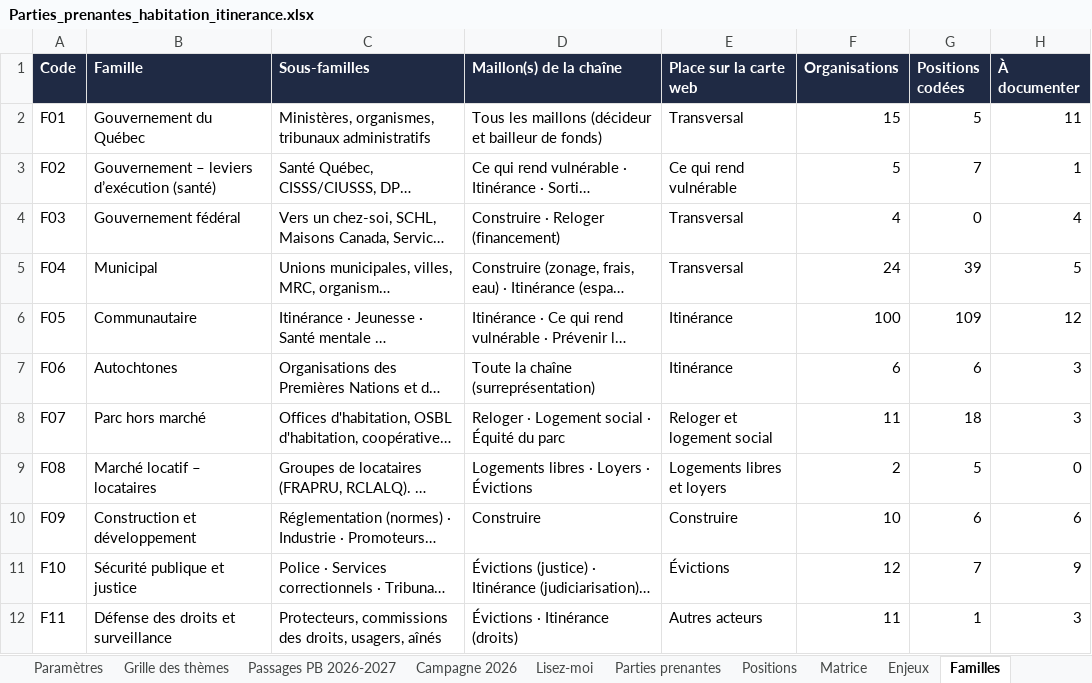
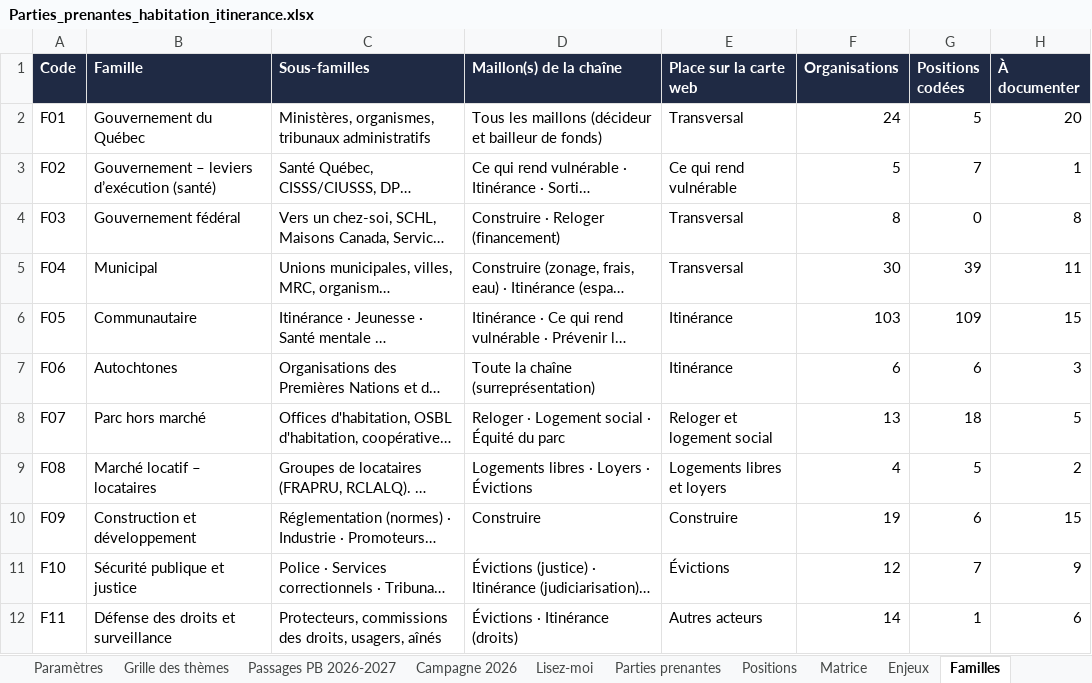
Before and after one commit to Syl77qc/habitation_itinerance, an Excel workbook: Parties_prenantes_habitation_itinerance.xlsx, sheet Familles, drawn as a sheet; only a part is shown; long unchanged cells end in …; values as stored, in another font and other column widths than the file's, no borders; the diff covers the shown part only; the diff names each change by its address in the sheet, - before the commit and + after, or states it on an @@ line.

```diff
--- a/Parties_prenantes_habitation_itinerance.xlsx (sheet Familles)
+++ b/Parties_prenantes_habitation_itinerance.xlsx (sheet Familles)
-F2 (Organisations): 15
+F2 (Organisations): 24
-H2 (À documenter): 11
+H2 (À documenter): 20
-F4 (Organisations): 4
+F4 (Organisations): 8
-H4 (À documenter): 4
+H4 (À documenter): 8
-F5 (Organisations): 24
+F5 (Organisations): 30
-H5 (À documenter): 5
+H5 (À documenter): 11
-F6 (Organisations): 100
+F6 (Organisations): 103
-H6 (À documenter): 12
+H6 (À documenter): 15
-F8 (Organisations): 11
+F8 (Organisations): 13
-H8 (À documenter): 3
+H8 (À documenter): 5
-F9 (Organisations): 2
+F9 (Organisations): 4
-H9 (À documenter): 0
+H9 (À documenter): 2
-F10 (Organisations): 10
+F10 (Organisations): 19
-H10 (À documenter): 6
+H10 (À documenter): 15
-F12 (Organisations): 11
+F12 (Organisations): 14
-H12 (À documenter): 3
+H12 (À documenter): 6
```
Also changed, not shown: 2 added rows, 1 removed row and 10 edited cells elsewhere in this sheet, sheet Parties prenantes, charts or pictures, Ecosysteme_Habitation_fonctions.xlsx, 3 other files.
